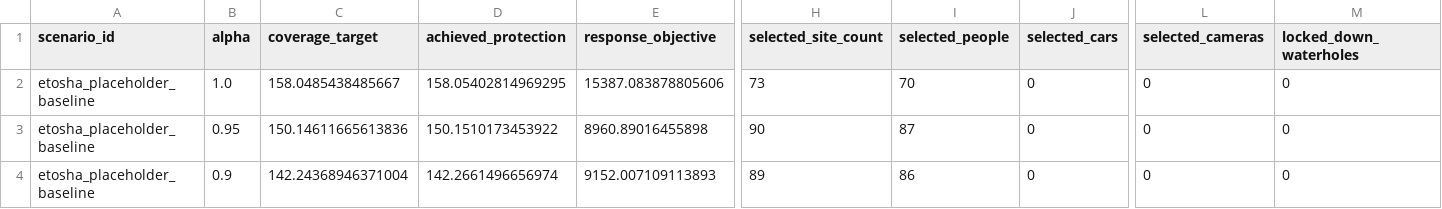
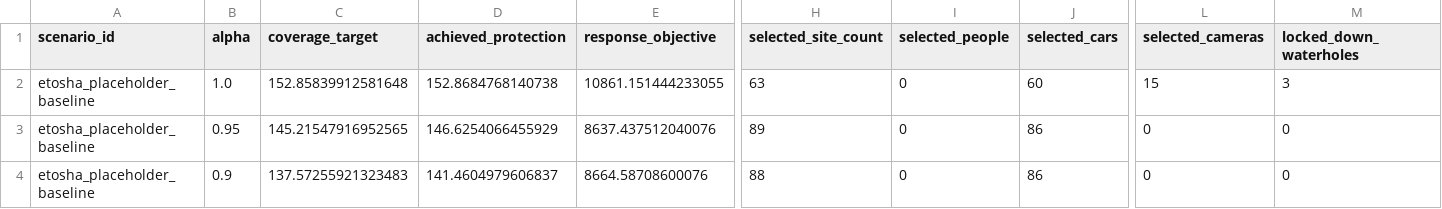
Before and after one commit to harqian/immc-2026, a CSV file: outputs/optimization_frontier.csv, drawn as a sheet; only a part is shown, gaps mark what is left out; the diff covers the shown part only; the diff names each change by its address in the sheet, - before the commit and + after, or states it on an @@ line.

```diff
--- a/outputs/optimization_frontier.csv
+++ b/outputs/optimization_frontier.csv
-C2 (coverage_target): 158.0485438485667
+C2 (coverage_target): 152.85839912581648
-D2 (achieved_protection): 158.05402814969295
+D2 (achieved_protection): 152.8684768140738
-E2 (response_objective): 15387.083878805606
+E2 (response_objective): 10861.151444233055
-H2 (selected_site_count): 73
+H2 (selected_site_count): 63
-I2 (selected_people): 70
+I2 (selected_people): 0
-J2 (selected_cars): 0
+J2 (selected_cars): 60
-L2 (selected_cameras): 0
+L2 (selected_cameras): 15
-M2 (locked_down_waterholes): 0
+M2 (locked_down_waterholes): 3
-C3 (coverage_target): 150.14611665613836
+C3 (coverage_target): 145.21547916952565
-D3 (achieved_protection): 150.1510173453922
+D3 (achieved_protection): 146.6254066455929
-E3 (response_objective): 8960.89016455898
+E3 (response_objective): 8637.437512040076
-H3 (selected_site_count): 90
+H3 (selected_site_count): 89
-I3 (selected_people): 87
+I3 (selected_people): 0
-J3:J4 (selected_cars): 0
+J3:J4 (selected_cars): 86
-C4 (coverage_target): 142.24368946371004
+C4 (coverage_target): 137.57255921323483
-D4 (achieved_protection): 142.2661496656974
+D4 (achieved_protection): 141.4604979606837
-E4 (response_objective): 9152.007109113893
+E4 (response_objective): 8664.58708600076
-H4 (selected_site_count): 89
+H4 (selected_site_count): 88
-I4 (selected_people): 86
+I4 (selected_people): 0
```
Also changed, not shown: 1 edited cell elsewhere in this file, outputs/sensitivity_results.csv, outputs/sensitivity_screening.csv, 22 other files.
